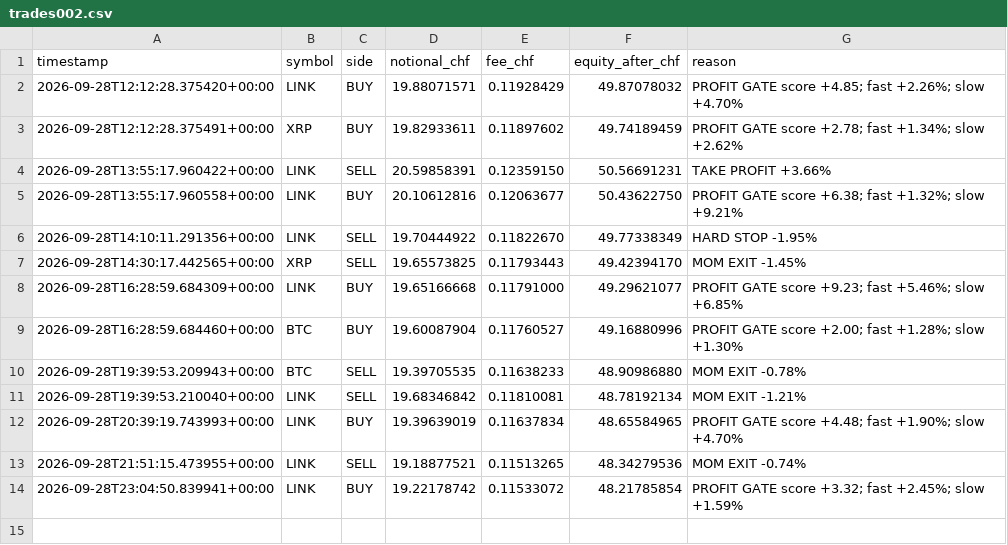
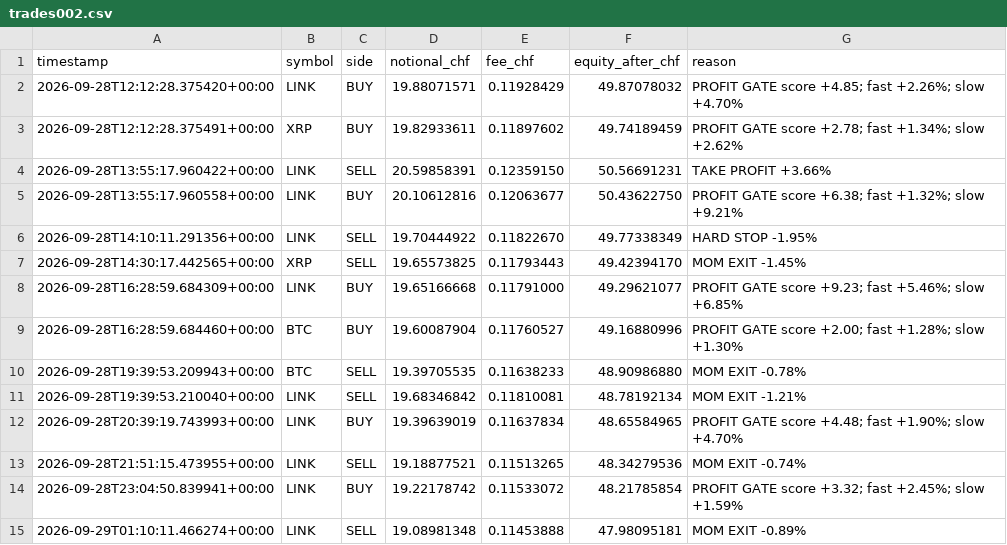
Before and after one commit to quitopiso-sys/agent001-test, a CSV file: trades002.csv, drawn as a sheet.

```diff
--- a/trades002.csv
+++ b/trades002.csv
@@ -14 +14,2 @@ timestamp,symbol,side,notional_chf,fee_chf,equity_after_chf,reason
 2026-09-28T23:04:50.839941+00:00,LINK,BUY,19.22178742,0.11533072,48.21785854,PROFIT GATE score +3.32; fast +2.45%; slow +1.59%
+2026-09-29T01:10:11.466274+00:00,LINK,SELL,19.08981348,0.11453888,47.98095181,MOM EXIT -0.89%
```
Also changed, not shown: cycles002.csv, 5 other files.
